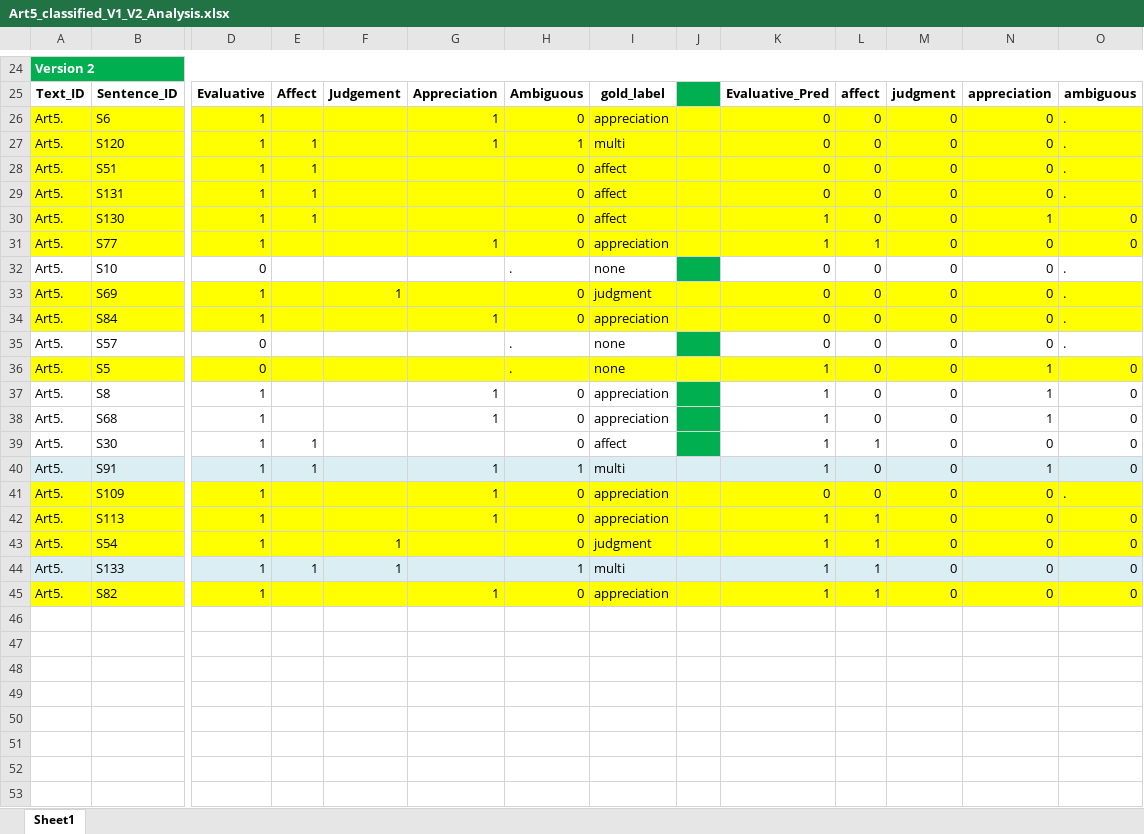
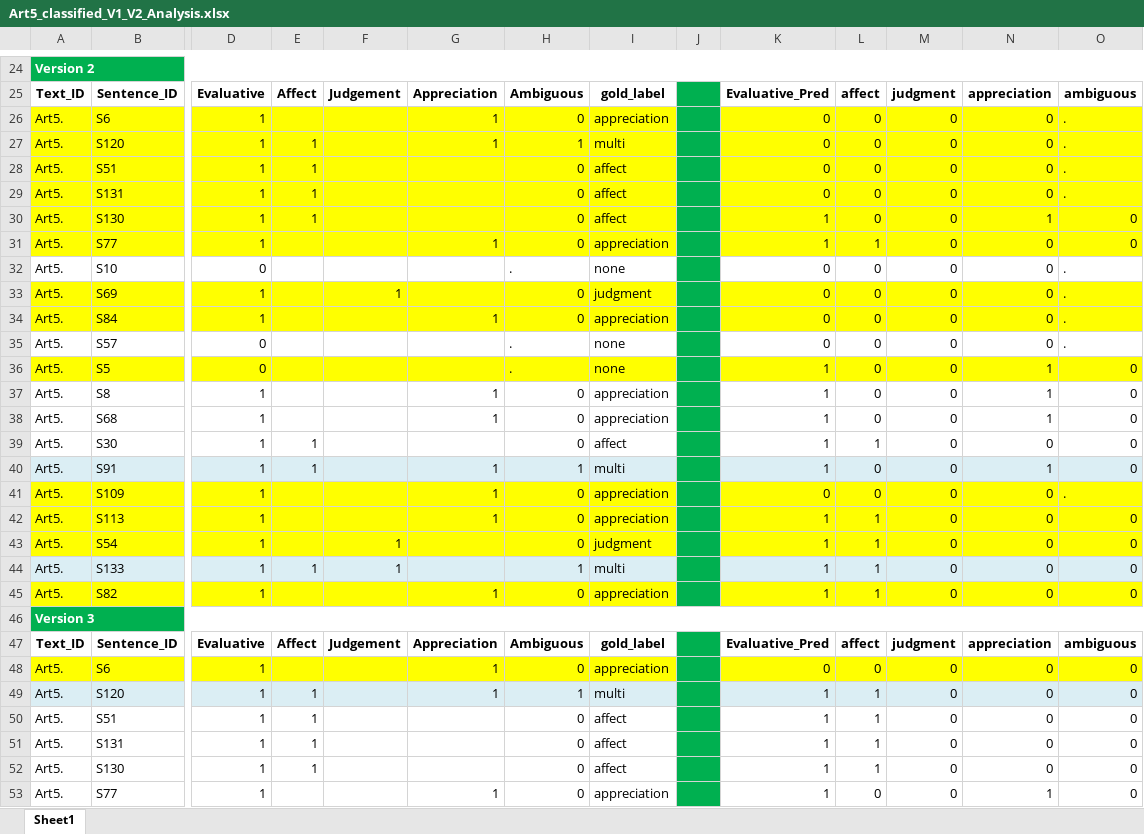
Before and after one commit to happy522/Challenges-in-annotations-by-humans-and-LLMs, an Excel workbook: Art5_classified_V1_V2_Analysis.xlsx, sheet Sheet1, drawn as a sheet; only a part is shown, gaps mark what is left out; values as stored, in another font and other column widths than the file's, no borders; rows hold the shown columns only; the diff covers the shown part only; the diff names each change by its address in the sheet, - before the commit and + after, or states it on an @@ line.

```diff
--- a/Art5_classified_V1_V2_Analysis.xlsx (sheet Sheet1)
+++ b/Art5_classified_V1_V2_Analysis.xlsx (sheet Sheet1)
-J26:J31 fill: #FFFF00
+J26:J31 fill: #00B050
-J33:J34 fill: #FFFF00
+J33:J34 fill: #00B050
-J36 fill: #FFFF00
+J36 fill: #00B050
-J40 fill: #DBEEF4
+J40 fill: #00B050
-J41:J43 fill: #FFFF00
+J41:J43 fill: #00B050
-J44 fill: #DBEEF4
+J44 fill: #00B050
-J45 fill: #FFFF00
+J45 fill: #00B050
+row 46: Version 3
+row 47: Text_ID | Sentence_ID | Evaluative | Affect | Judgement | Appreciation | Ambiguous | gold_label |  | Evaluative_Pred | affect | judgment | appreciation | ambiguous
+row 48: Art5. | S6 | 1 |  |  | 1 | 0 | appreciation |  | 0 | 0 | 0 | 0 | 0
+row 49: Art5. | S120 | 1 | 1 |  | 1 | 1 | multi |  | 1 | 1 | 0 | 0 | 0
+row 50: Art5. | S51 | 1 | 1 |  |  | 0 | affect |  | 1 | 1 | 0 | 0 | 0
+row 51: Art5. | S131 | 1 | 1 |  |  | 0 | affect |  | 1 | 1 | 0 | 0 | 0
+row 52: Art5. | S130 | 1 | 1 |  |  | 0 | affect |  | 1 | 1 | 0 | 0 | 0
+row 53: Art5. | S77 | 1 |  |  | 1 | 0 | appreciation |  | 1 | 0 | 0 | 1 | 0
```
Also changed, not shown: 14 added rows elsewhere in this sheet, Art5_classified_v3.xlsx, 1 other file.
